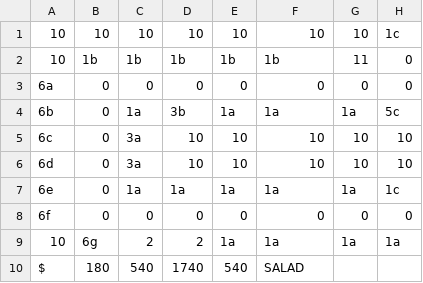
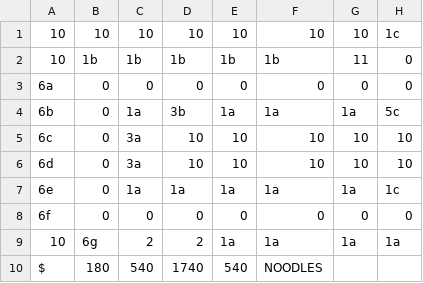
Before and after one commit to PppTours/Overcooked, a CSV file: res/maps/map4/map.csv, drawn as a sheet; only a part is shown; the diff names each change by its address in the sheet, - before the commit and + after, or states it on an @@ line.

```diff
--- a/res/maps/map4/map.csv
+++ b/res/maps/map4/map.csv
-F10: SALAD
+F10: NOODLES
```
Also changed, not shown: res/maps/map5/map.csv, 2 other files.
